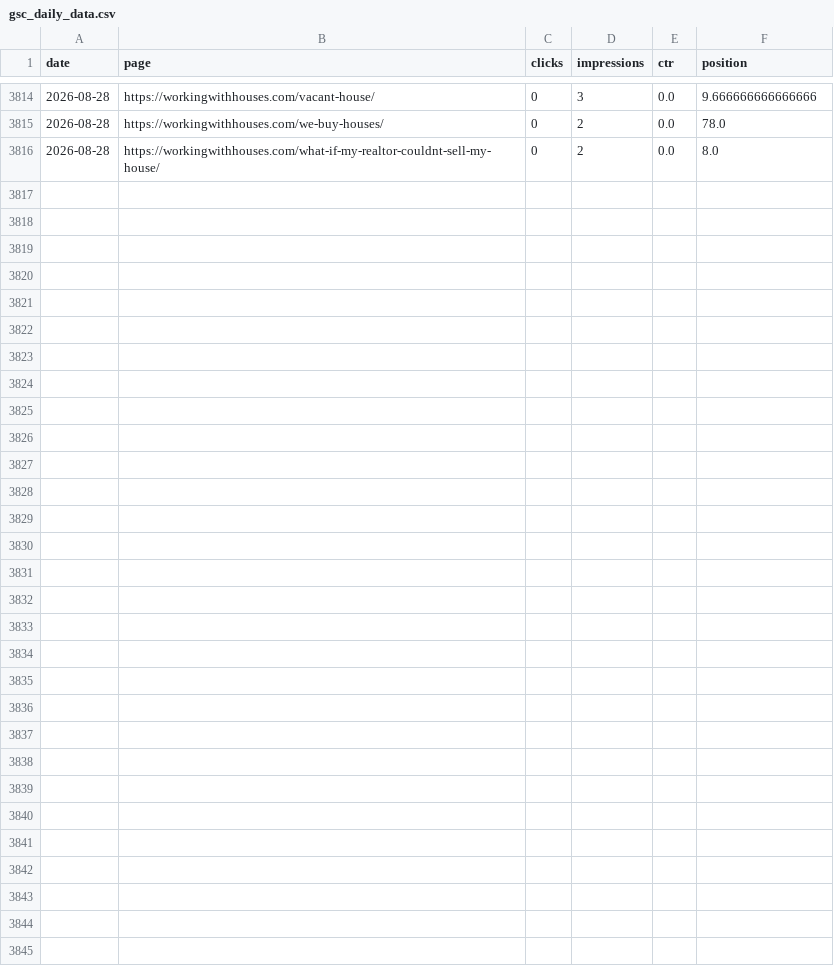
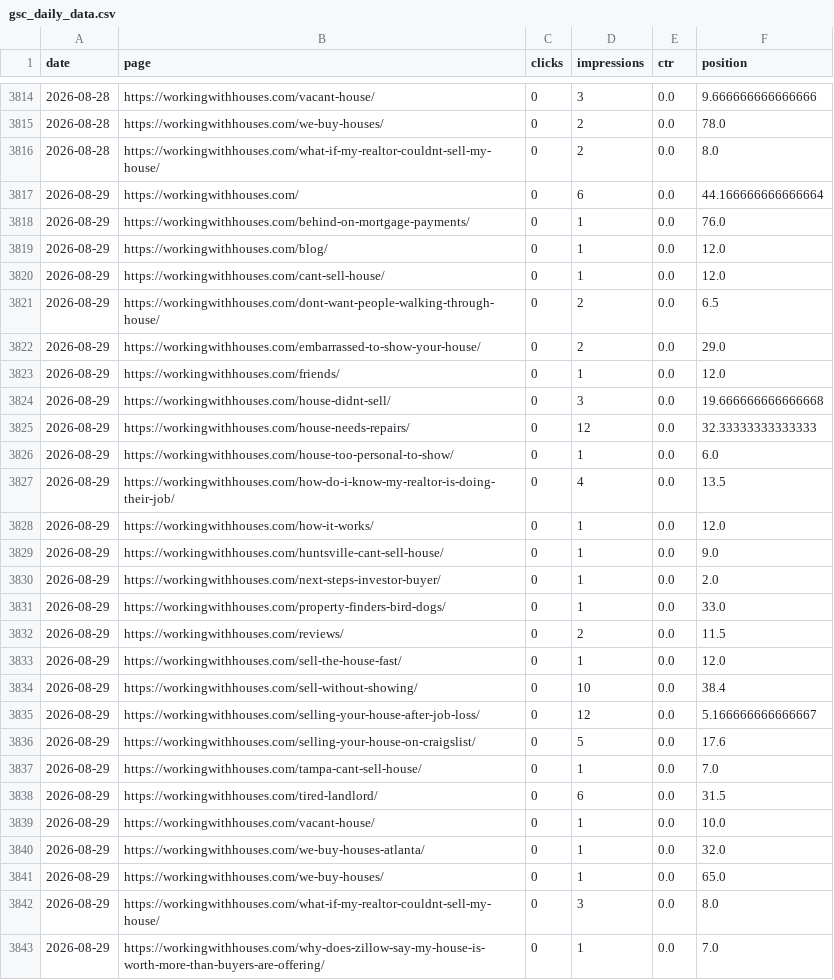
Before and after one commit to figlesias7/GSC-Tracker, a CSV file: data/gsc_daily_data.csv, drawn as a sheet; only a part is shown, gaps mark what is left out.

```diff
--- a/data/gsc_daily_data.csv
+++ b/data/gsc_daily_data.csv
@@ -3816 +3816,28 @@ date,page,clicks,impressions,ctr,position
 2026-08-28,https://workingwithhouses.com/what-if-my-realtor-couldnt-sell-my-house/,0,2,0.0,8.0
+2026-08-29,https://workingwithhouses.com/,0,6,0.0,44.166666666666664
+2026-08-29,https://workingwithhouses.com/behind-on-mortgage-payments/,0,1,0.0,76.0
+2026-08-29,https://workingwithhouses.com/blog/,0,1,0.0,12.0
+2026-08-29,https://workingwithhouses.com/cant-sell-house/,0,1,0.0,12.0
+2026-08-29,https://workingwithhouses.com/dont-want-people-walking-through-house/,0,2,0.0,6.5
+2026-08-29,https://workingwithhouses.com/embarrassed-to-show-your-house/,0,2,0.0,29.0
+2026-08-29,https://workingwithhouses.com/friends/,0,1,0.0,12.0
+2026-08-29,https://workingwithhouses.com/house-didnt-sell/,0,3,0.0,19.666666666666668
+2026-08-29,https://workingwithhouses.com/house-needs-repairs/,0,12,0.0,32.33333333333333
+2026-08-29,https://workingwithhouses.com/house-too-personal-to-show/,0,1,0.0,6.0
+2026-08-29,https://workingwithhouses.com/how-do-i-know-my-realtor-is-doing-their-job/,0,4,0.0,13.5
+2026-08-29,https://workingwithhouses.com/how-it-works/,0,1,0.0,12.0
+2026-08-29,https://workingwithhouses.com/huntsville-cant-sell-house/,0,1,0.0,9.0
+2026-08-29,https://workingwithhouses.com/next-steps-investor-buyer/,0,1,0.0,2.0
+2026-08-29,https://workingwithhouses.com/property-finders-bird-dogs/,0,1,0.0,33.0
+2026-08-29,https://workingwithhouses.com/reviews/,0,2,0.0,11.5
+2026-08-29,https://workingwithhouses.com/sell-the-house-fast/,0,1,0.0,12.0
+2026-08-29,https://workingwithhouses.com/sell-without-showing/,0,10,0.0,38.4
+2026-08-29,https://workingwithhouses.com/selling-your-house-after-job-loss/,0,12,0.0,5.166666666666667
+2026-08-29,https://workingwithhouses.com/selling-your-house-on-craigslist/,0,5,0.0,17.6
+2026-08-29,https://workingwithhouses.com/tampa-cant-sell-house/,0,1,0.0,7.0
+2026-08-29,https://workingwithhouses.com/tired-landlord/,0,6,0.0,31.5
+2026-08-29,https://workingwithhouses.com/vacant-house/,0,1,0.0,10.0
+2026-08-29,https://workingwithhouses.com/we-buy-houses-atlanta/,0,1,0.0,32.0
+2026-08-29,https://workingwithhouses.com/we-buy-houses/,0,1,0.0,65.0
+2026-08-29,https://workingwithhouses.com/what-if-my-realtor-couldnt-sell-my-house/,0,3,0.0,8.0
+2026-08-29,https://workingwithhouses.com/why-does-zillow-say-my-house-is-worth-more-than-buyers-are-offering/,0,1,0.0,7.0
```
Also changed, not shown: 1 other file.
